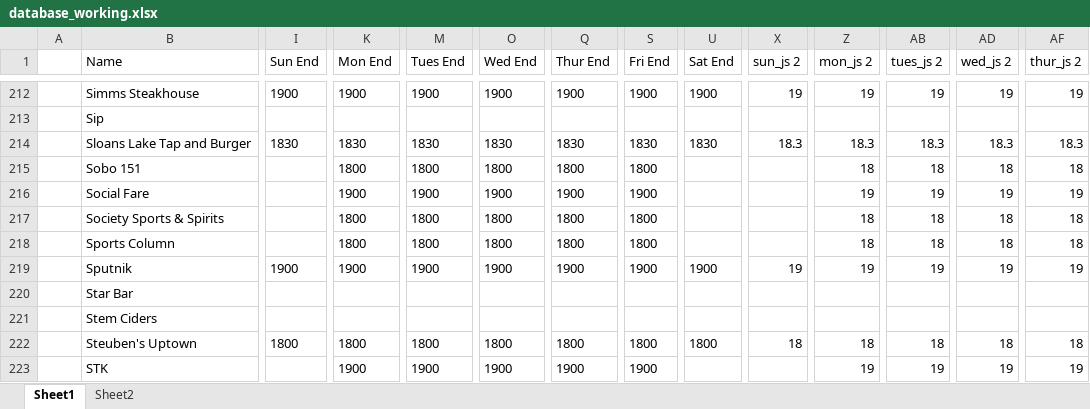
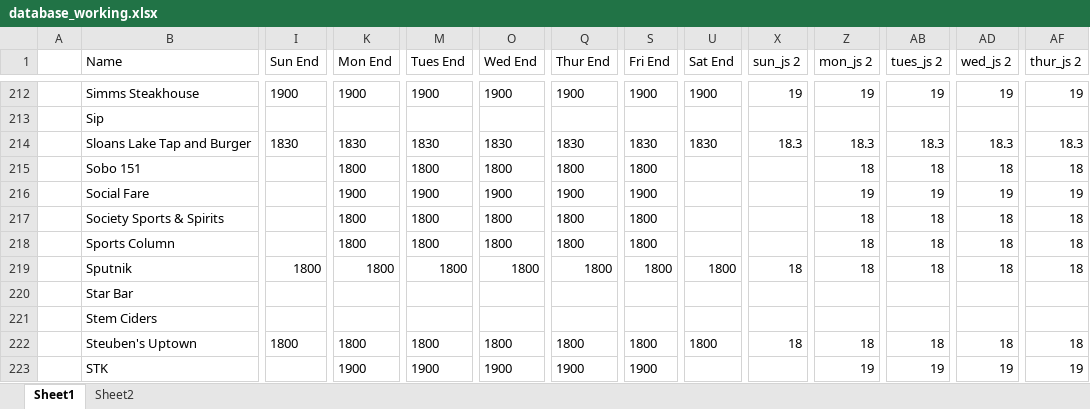
Before and after one commit to christian-lorange/hh_denver, an Excel workbook: database_working.xlsx, sheet Sheet1, drawn as a sheet; only a part is shown, gaps mark what is left out; values as stored, in another font and other column widths than the file's, no borders; the diff covers the shown part only; the diff names each change by its address in the sheet, - before the commit and + after, or states it on an @@ line.

```diff
--- a/database_working.xlsx (sheet Sheet1)
+++ b/database_working.xlsx (sheet Sheet1)
-I219 (Sun End): 1900
+I219 (Sun End): 1800
-K219 (Mon End): 1900
+K219 (Mon End): 1800
-M219 (Tues End): 1900
+M219 (Tues End): 1800
-O219 (Wed End): 1900
+O219 (Wed End): 1800
-Q219 (Thur End): 1900
+Q219 (Thur End): 1800
-S219 (Fri End): 1900
+S219 (Fri End): 1800
-U219 (Sat End): 1900
+U219 (Sat End): 1800
-X219 (sun_js 2): 19
+X219 (sun_js 2): 18
-Z219 (mon_js 2): 19
+Z219 (mon_js 2): 18
-AB219 (tues_js 2): 19
+AB219 (tues_js 2): 18
-AD219 (wed_js 2): 19
+AD219 (wed_js 2): 18
-AF219 (thur_js 2): 19
+AF219 (thur_js 2): 18
```
Also changed, not shown: 10 edited cells elsewhere in this sheet, 9 other files.
